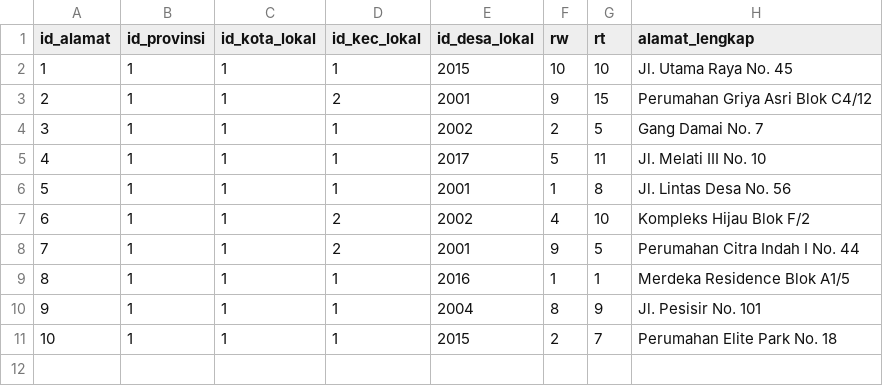
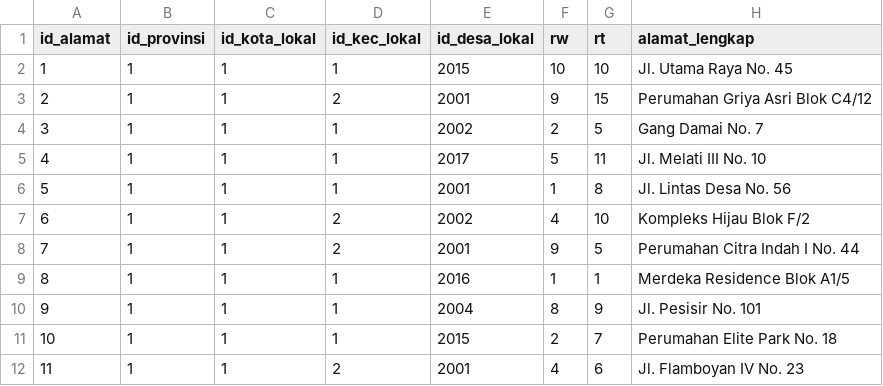
Before and after one commit to ikti-its/khanza, a CSV file: app/Features/Lokasi/Alamat/alamat.csv, drawn as a sheet; the diff names each change by its address in the sheet, - before the commit and + after, or states it on an @@ line.

Commit message:
Update Petugas seed including Orang and Alamat relations

```diff
--- a/app/Features/Lokasi/Alamat/alamat.csv
+++ b/app/Features/Lokasi/Alamat/alamat.csv
+row 12: 11 | 1 | 1 | 2 | 2001 | 4 | 6 | Jl. Flamboyan IV No. 23
```
Also changed, not shown: app/Features/Person/Orang/orang.csv, 1 other file.
